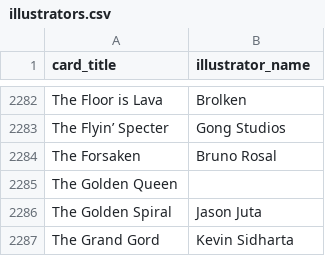
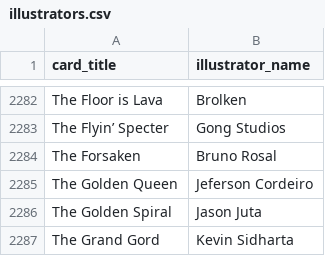
Before and after one commit to blinkingline/archonarcanabots, a CSV file: skyjedi/illustrators.csv, drawn as a sheet; only a part is shown, gaps mark what is left out.

Commit message:
Ignore gigantic second halves with no artist when building illustrators.csv

```diff
--- a/skyjedi/illustrators.csv
+++ b/skyjedi/illustrators.csv
@@ -2284,3 +2284,3 @@ The Flyin’ Specter,Gong Studios
 The Forsaken,Bruno Rosal
-The Golden Queen,
+The Golden Queen,Jeferson Cordeiro
 The Golden Spiral,Jason Juta
```
Also changed, not shown: 2 other files.
